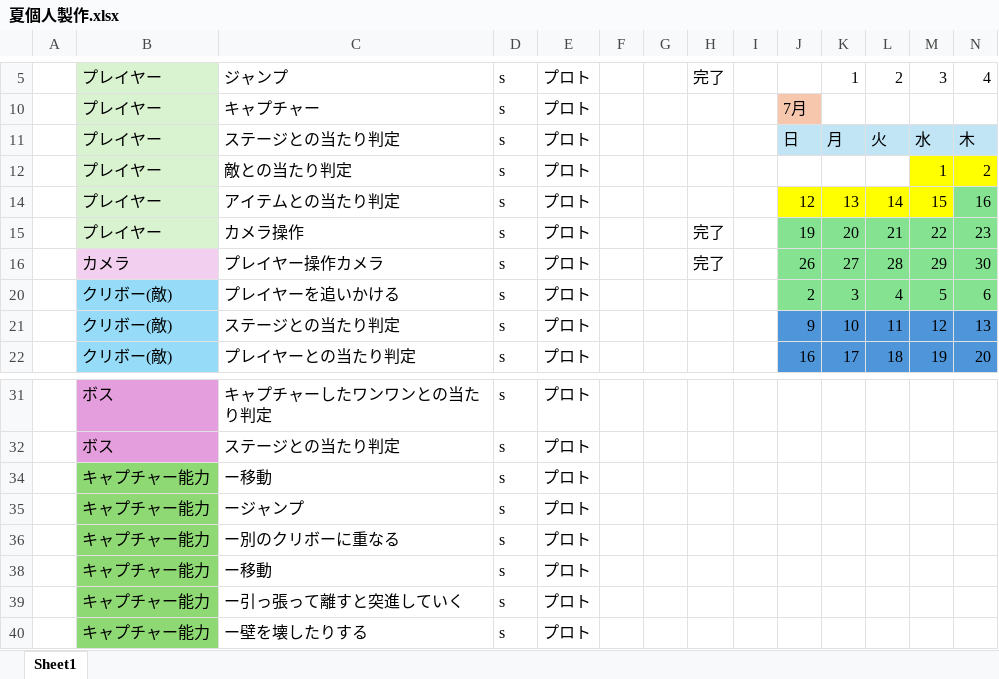
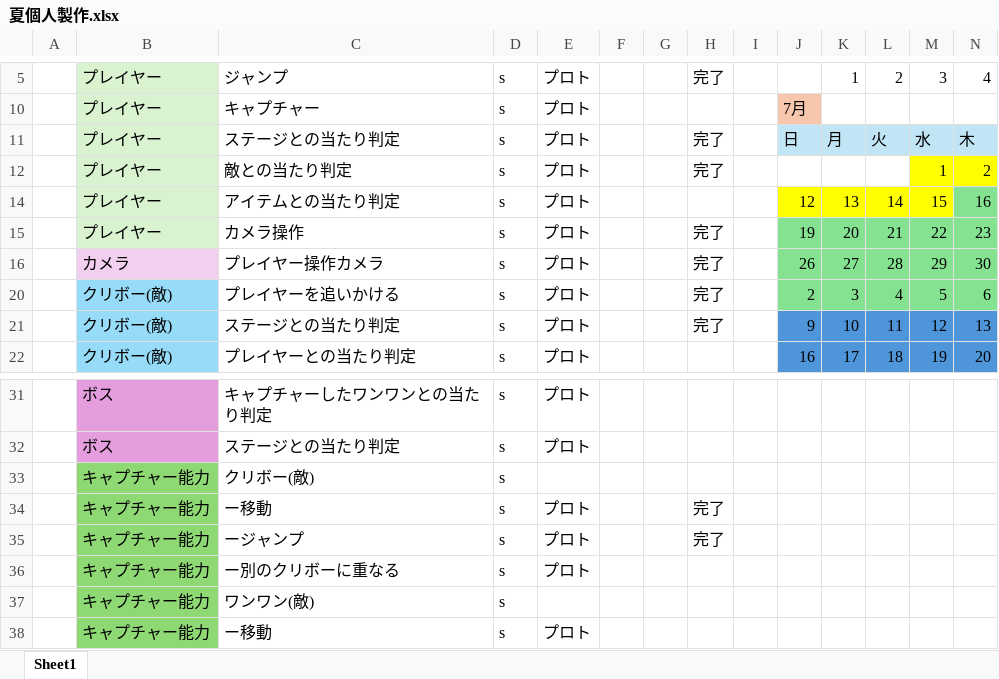
Before and after one commit to kawanamihakuto/summerGame2026, an Excel workbook: 夏個人製作.xlsx, sheet Sheet1, drawn as a sheet; only a part is shown, gaps mark what is left out; the shorter side is filled out with more unchanged rows; values as stored, in another font and other column widths than the file's, no borders; table styles not drawn; rows hold the shown columns only; the diff names each change by its address in the sheet, - before the commit and + after, or states it on an @@ line.

Commit message:
Update 夏個人製作.xlsx

```diff
--- a/夏個人製作.xlsx (sheet Sheet1)
+++ b/夏個人製作.xlsx (sheet Sheet1)
-H11:H12: (empty)
+H11:H12: 完了
-H20:H21: (empty)
+H20:H21: 完了
+row 33:  | キャプチャー能力 | クリボー(敵) | s
-H34:H35: (empty)
+H34:H35: 完了
+row 37:  | キャプチャー能力 | ワンワン(敵) | s
```
